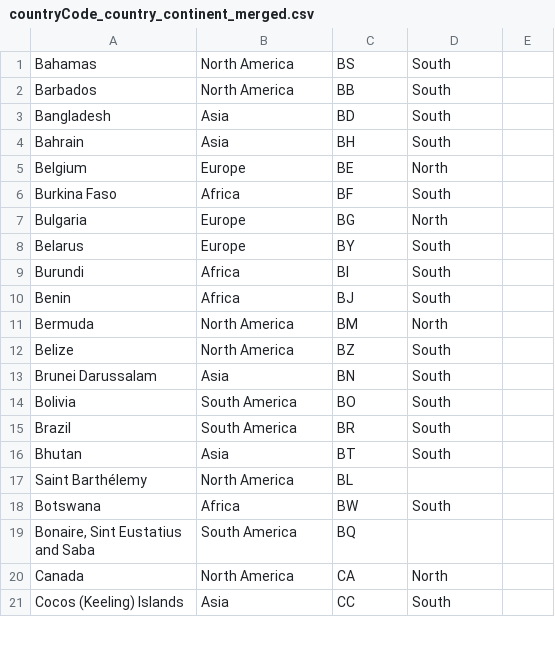
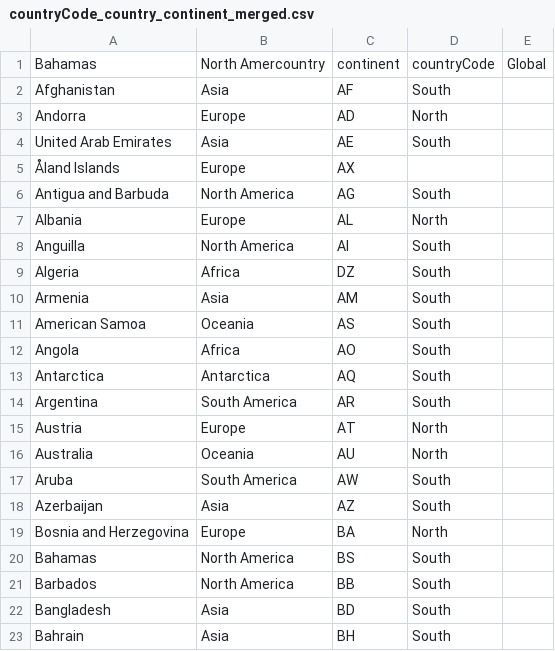
Before and after one commit to VertNet/DwCVocabs, a CSV file: vocabs/countryCode_country_continent_merged.csv, drawn as a sheet; only a part is shown; the shorter side is filled out with more unchanged rows; the diff names each change by its address in the sheet, - before the commit and + after, or states it on an @@ line.

Commit message:
Update countryCode_country_continent_merged.csv

```diff
--- a/vocabs/countryCode_country_continent_merged.csv
+++ b/vocabs/countryCode_country_continent_merged.csv
+row 1: Bahamas | North Amercountry | continent | countryCode | Global
+row 2: Afghanistan | Asia | AF | South
+row 3: Andorra | Europe | AD | North
+row 4: United Arab Emirates | Asia | AE | South
+row 5: Åland Islands | Europe | AX
+row 6: Antigua and Barbuda | North America | AG | South
+row 7: Albania | Europe | AL | North
+row 8: Anguilla | North America | AI | South
+row 9: Algeria | Africa | DZ | South
+row 10: Armenia | Asia | AM | South
+row 11: American Samoa | Oceania | AS | South
+row 12: Angola | Africa | AO | South
+row 13: Antarctica | Antarctica | AQ | South
+row 14: Argentina | South America | AR | South
+row 15: Austria | Europe | AT | North
+row 16: Australia | Oceania | AU | North
+row 17: Aruba | South America | AW | South
+row 18: Azerbaijan | Asia | AZ | South
+row 19: Bosnia and Herzegovina | Europe | BA | North
```
